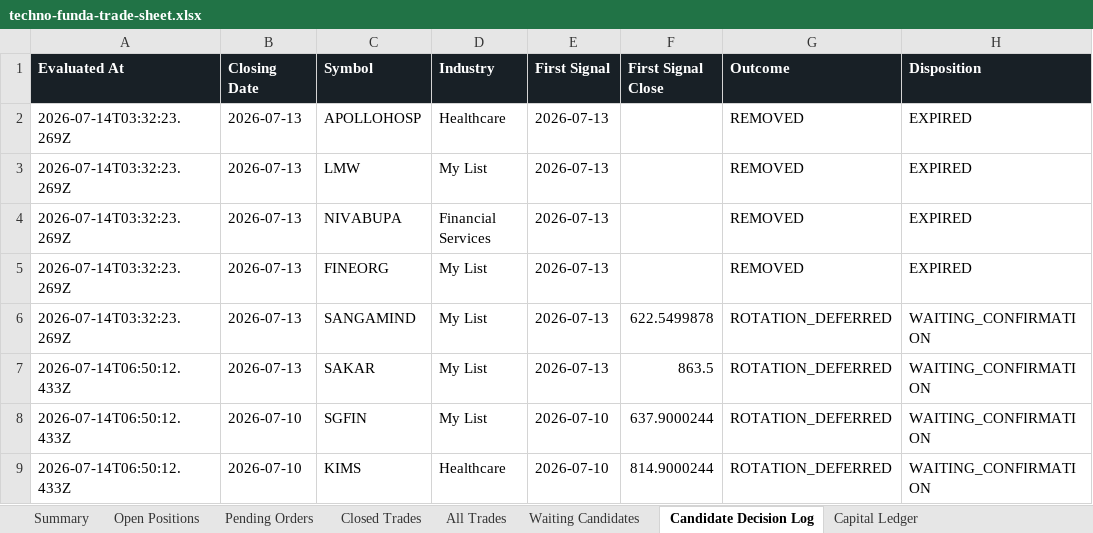
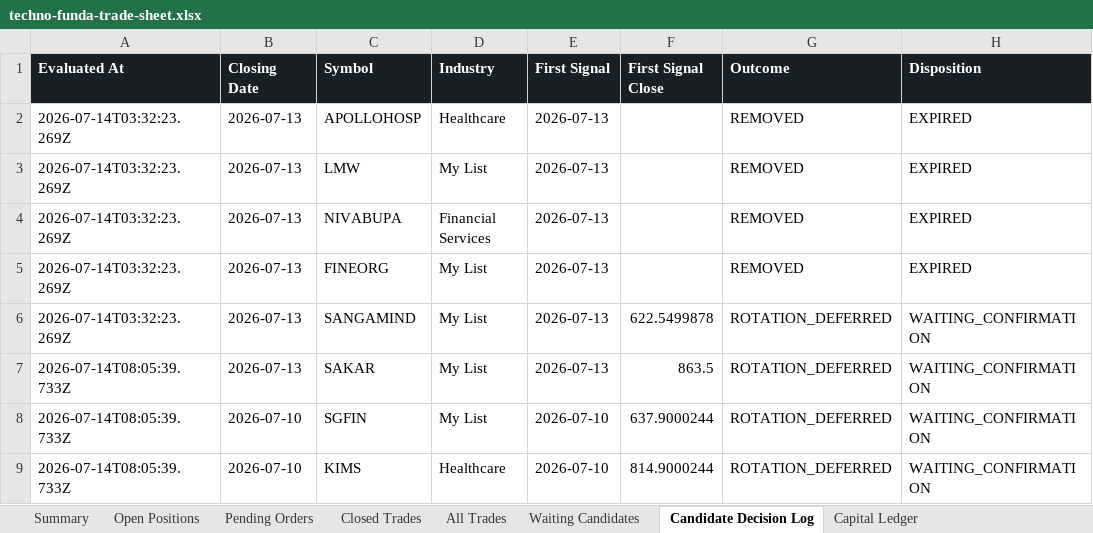
Before and after one commit to smit5927/techno-funda-screener, an Excel workbook: data/techno-funda-trade-sheet.xlsx, sheet Candidate Decision Log, drawn as a sheet; only a part is shown; values as stored, in another font and other column widths than the file's, no borders; the diff names each change by its address in the sheet, - before the commit and + after, or states it on an @@ line.

```diff
--- a/data/techno-funda-trade-sheet.xlsx (sheet Candidate Decision Log)
+++ b/data/techno-funda-trade-sheet.xlsx (sheet Candidate Decision Log)
-A7:A9 (Evaluated At): 2026-07-14T06:50:12.433Z
+A7:A9 (Evaluated At): 2026-07-14T08:05:39.733Z
```
Also changed, not shown: sheet Summary, 2 other files.
